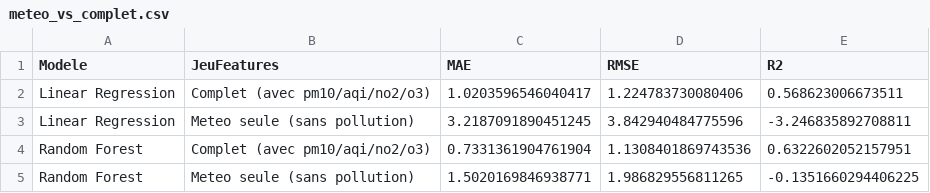
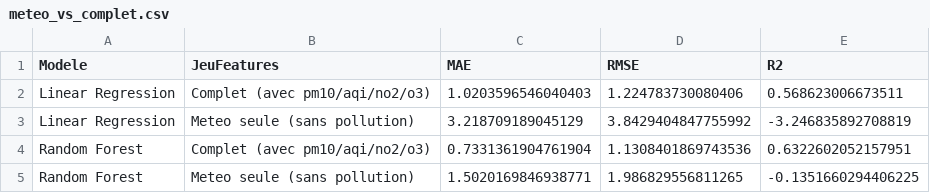
Before and after one commit to Bilal51002/air-quality-prediction-morocco, a CSV file: data/powerbi/meteo_vs_complet.csv, drawn as a sheet.

```diff
--- a/data/powerbi/meteo_vs_complet.csv
+++ b/data/powerbi/meteo_vs_complet.csv
@@ -1,4 +1,4 @@
 Modele,JeuFeatures,MAE,RMSE,R2
-Linear Regression,Complet (avec pm10/aqi/no2/o3),1.0203596546040417,1.224783730080406,0.568623006673511
-Linear Regression,Meteo seule (sans pollution),3.2187091890451245,3.842940484775596,-3.246835892708811
+Linear Regression,Complet (avec pm10/aqi/no2/o3),1.0203596546040403,1.224783730080406,0.568623006673511
+Linear Regression,Meteo seule (sans pollution),3.218709189045129,3.8429404847755992,-3.246835892708819
 Random Forest,Complet (avec pm10/aqi/no2/o3),0.7331361904761904,1.1308401869743536,0.6322602052157951
```
Also changed, not shown: data/powerbi/comparaison_modeles.csv, data/powerbi/importance_features.csv, 11 other files.
